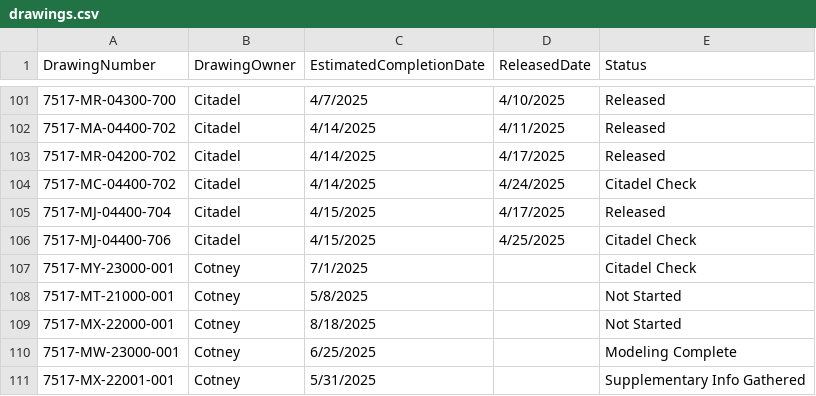
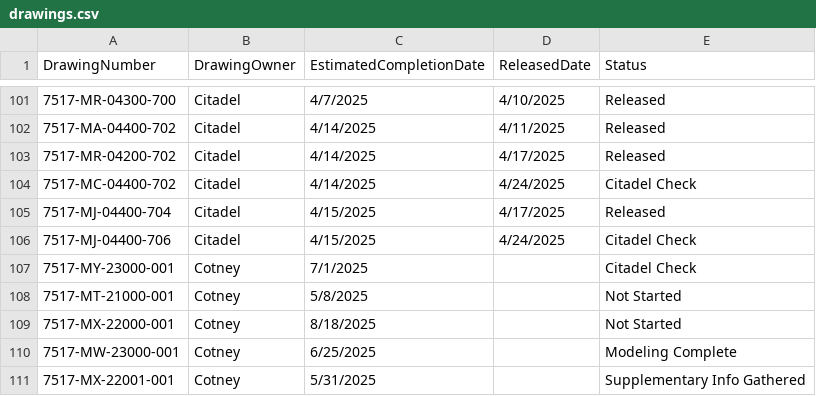
Before and after one commit to Reimanns/Project-Specific-Tracking, a CSV file: drawings.csv, drawn as a sheet; only a part is shown, gaps mark what is left out; the diff names each change by its address in the sheet, - before the commit and + after, or states it on an @@ line.

Commit message:
Update drawings.csv

```diff
--- a/drawings.csv
+++ b/drawings.csv
-D106 (ReleasedDate): 4/25/2025
+D106 (ReleasedDate): 4/24/2025
```
